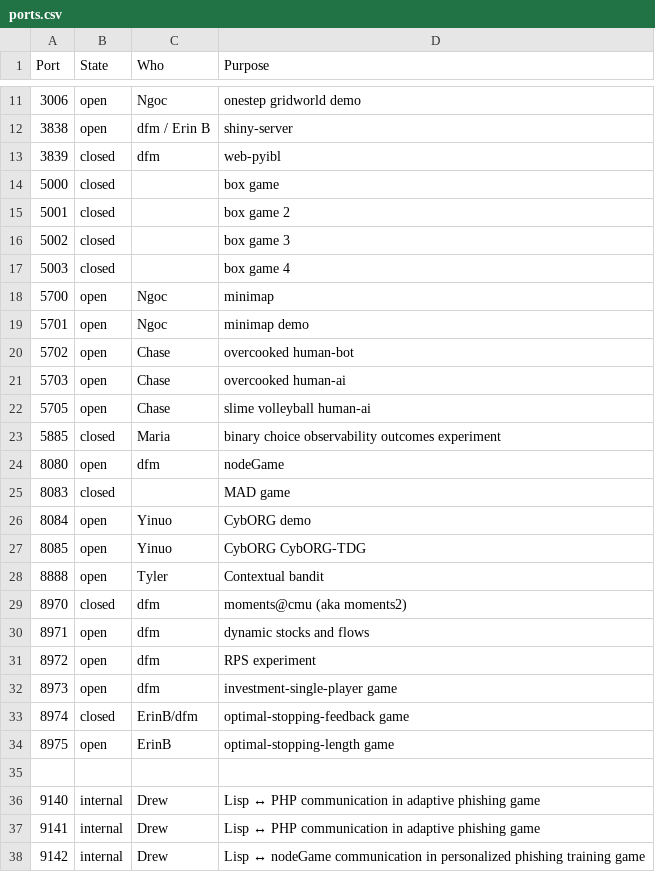
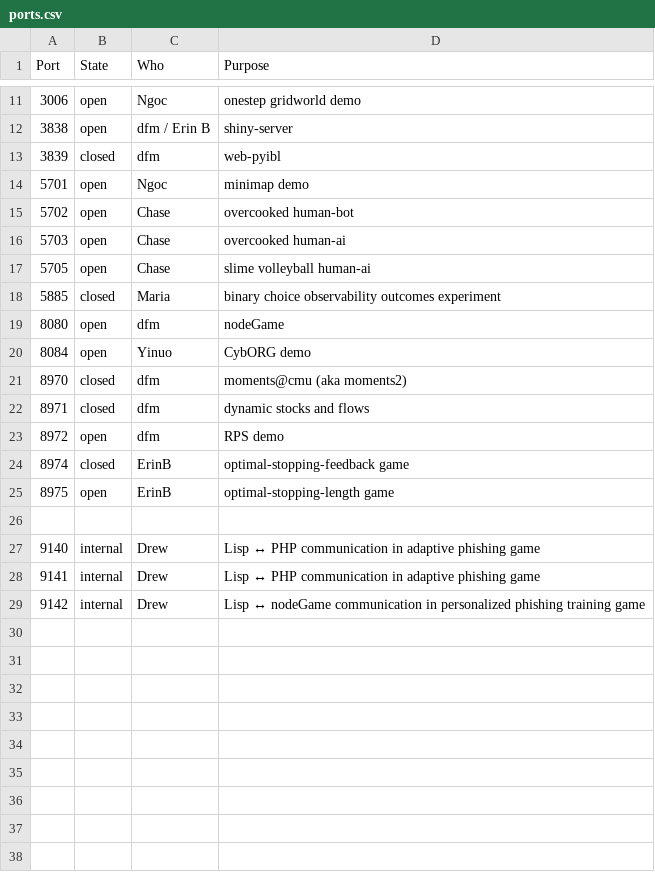
Before and after one commit to DDM-Lab/janus, a CSV file: ports.csv, drawn as a sheet; only a part is shown, gaps mark what is left out.

Commit message:
update port usage

```diff
--- a/ports.csv
+++ b/ports.csv
@@ -13,7 +13,2 @@ Port,State,Who,Purpose
 3839,closed,dfm,web-pyibl
-5000,closed,,box game
-5001,closed,,box game 2
-5002,closed,,box game 3
-5003,closed,,box game 4
-5700,open,Ngoc,minimap
 5701,open,Ngoc,minimap demo
@@ -24,11 +19,7 @@ Port,State,Who,Purpose
 8080,open,dfm,nodeGame
-8083,closed,,MAD game
 8084,open,Yinuo,CybORG demo
-8085,open,Yinuo,CybORG CybORG-TDG
-8888,open,Tyler,Contextual bandit
 8970,closed,dfm,moments@cmu (aka moments2)
-8971,open,dfm,dynamic stocks and flows
-8972,open,dfm,RPS experiment
-8973,open,dfm,investment-single-player game
-8974,closed,ErinB/dfm,optimal-stopping-feedback game
+8971,closed,dfm,dynamic stocks and flows
+8972,open,dfm,RPS demo
+8974,closed,ErinB,optimal-stopping-feedback game
 8975,open,ErinB,optimal-stopping-length game
```
